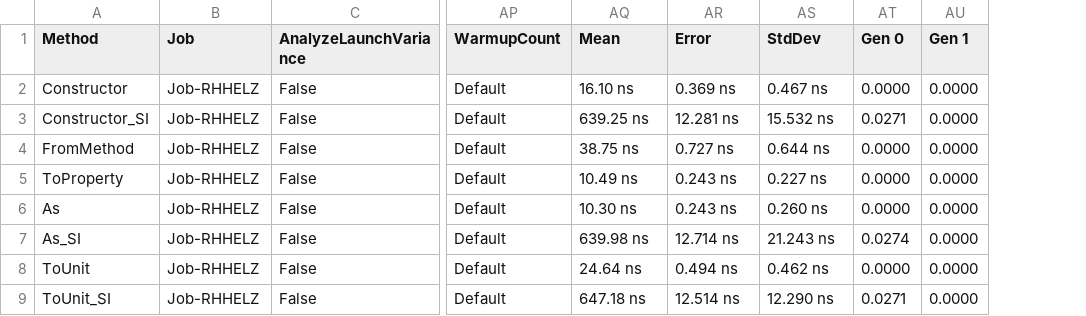
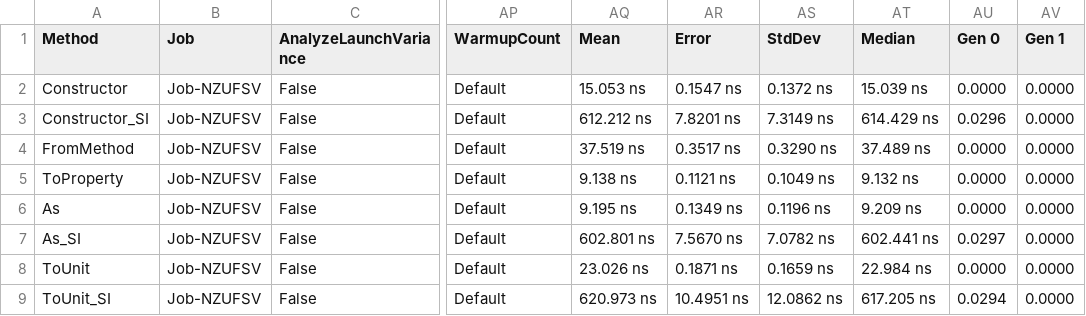
Before and after one commit to angularsen/UnitsNet, a CSV file: benchmarks/net472/results/UnitsNet.Benchmark.UnitsNetBenchmarks-report.csv, drawn as a sheet; only a part is shown, gaps mark what is left out; addresses are those after the commit; the diff covers the shown part only; the diff names each change by its address in the sheet, - before the commit and + after, or states it on an @@ line.

Commit message:
Automatic benchmark generation for 3bca803d0beb9c6e5da35b250d25c3aa09ddc807

```diff
--- a/benchmarks/net472/results/UnitsNet.Benchmark.UnitsNetBenchmarks-report.csv
+++ b/benchmarks/net472/results/UnitsNet.Benchmark.UnitsNetBenchmarks-report.csv
+column AT (Median), rows 2-9: 15.039 ns | 614.429 ns | 37.489 ns | 9.132 ns | 9.209 ns | 602.441 ns | 22.984 ns | 617.205 ns
-B2:B9 (Job): Job-RHHELZ
+B2:B9 (Job): Job-NZUFSV
-AQ2 (Mean): 16.10 ns
+AQ2 (Mean): 15.053 ns
-AR2 (Error): 0.369 ns
+AR2 (Error): 0.1547 ns
-AS2 (StdDev): 0.467 ns
+AS2 (StdDev): 0.1372 ns
-AQ3 (Mean): 639.25 ns
+AQ3 (Mean): 612.212 ns
-AR3 (Error): 12.281 ns
+AR3 (Error): 7.8201 ns
-AS3 (StdDev): 15.532 ns
+AS3 (StdDev): 7.3149 ns
-AU3 (Gen 0): 0.0271
+AU3 (Gen 0): 0.0296
-AQ4 (Mean): 38.75 ns
+AQ4 (Mean): 37.519 ns
-AR4 (Error): 0.727 ns
+AR4 (Error): 0.3517 ns
-AS4 (StdDev): 0.644 ns
+AS4 (StdDev): 0.3290 ns
-AQ5 (Mean): 10.49 ns
+AQ5 (Mean): 9.138 ns
-AR5 (Error): 0.243 ns
+AR5 (Error): 0.1121 ns
-AS5 (StdDev): 0.227 ns
+AS5 (StdDev): 0.1049 ns
-AQ6 (Mean): 10.30 ns
+AQ6 (Mean): 9.195 ns
-AR6 (Error): 0.243 ns
+AR6 (Error): 0.1349 ns
-AS6 (StdDev): 0.260 ns
+AS6 (StdDev): 0.1196 ns
-AQ7 (Mean): 639.98 ns
+AQ7 (Mean): 602.801 ns
-AR7 (Error): 12.714 ns
+AR7 (Error): 7.5670 ns
-AS7 (StdDev): 21.243 ns
+AS7 (StdDev): 7.0782 ns
-AU7 (Gen 0): 0.0274
+AU7 (Gen 0): 0.0297
-AQ8 (Mean): 24.64 ns
+AQ8 (Mean): 23.026 ns
-AR8 (Error): 0.494 ns
+AR8 (Error): 0.1871 ns
-AS8 (StdDev): 0.462 ns
+AS8 (StdDev): 0.1659 ns
-AQ9 (Mean): 647.18 ns
+AQ9 (Mean): 620.973 ns
-AR9 (Error): 12.514 ns
+AR9 (Error): 10.4951 ns
-AS9 (StdDev): 12.290 ns
+AS9 (StdDev): 12.0862 ns
-AU9 (Gen 0): 0.0271
+AU9 (Gen 0): 0.0294
```
Also changed, not shown: 48 edited cells elsewhere in this file, 5 other files.
